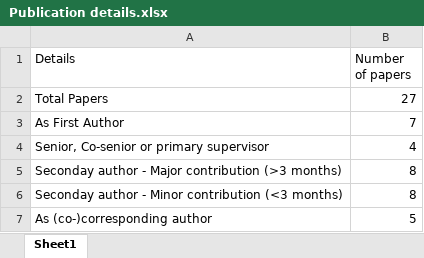
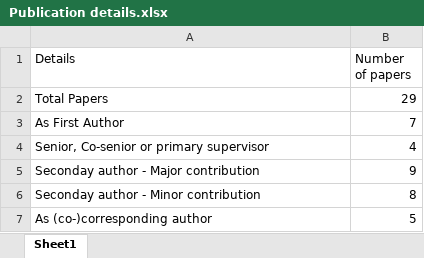
Before and after one commit to Conorisco/CV, an Excel workbook: data/Publication details.xlsx, sheet Sheet1, drawn as a sheet; values as stored, in another font and other column widths than the file's, no borders; removed rows and columns are numbered as before the commit, all else as after; the diff names each change by its address in the sheet, - before the commit and + after, or states it on an @@ line.

```diff
--- a/data/Publication details.xlsx (sheet Sheet1)
+++ b/data/Publication details.xlsx (sheet Sheet1)
-B2 (Number of papers): 27
+B2 (Number of papers): 29
-row 5: Seconday author - Major contribution (>3 months) | 8
+row 5: Seconday author - Major contribution | 9
-A6 (Details): Seconday author - Minor contribution (<3 months)
+A6 (Details): Seconday author - Minor contribution
```
Also changed, not shown: data/reviewing.xlsx, data/supervison.xlsx, 5 other files.
